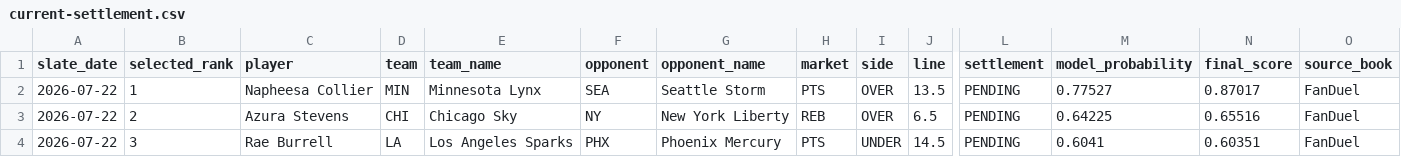
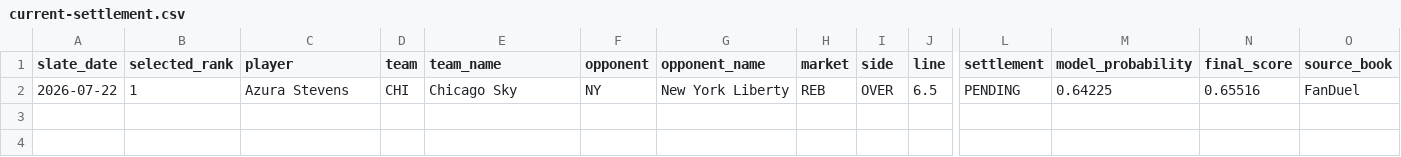
Before and after one commit to testqgw/SCP, a CSV file: wnba/output/current-settlement.csv, drawn as a sheet; only a part is shown, gaps mark what is left out; removed rows and columns are numbered as before the commit, all else as after; rows hold the shown columns only; the diff names each change by its address in the sheet, - before the commit and + after, or states it on an @@ line.

```diff
--- a/wnba/output/current-settlement.csv
+++ b/wnba/output/current-settlement.csv
-row 2: 2026-07-22 | 1 | Napheesa Collier | MIN | Minnesota Lynx | SEA | Seattle Storm | PTS | OVER | 13.5 | PENDING | 0.77527 | 0.87017 | FanDuel
-B2 (selected_rank): 2
+B2 (selected_rank): 1
-row 4: 2026-07-22 | 3 | Rae Burrell | LA | Los Angeles Sparks | PHX | Phoenix Mercury | PTS | UNDER | 14.5 | PENDING | 0.6041 | 0.60351 | FanDuel
```
Also changed, not shown: wnba/data/current/sportsgrid_fanduel_board_2026-07-22.csv, wnba/output/current-card.csv, 6 other files.
